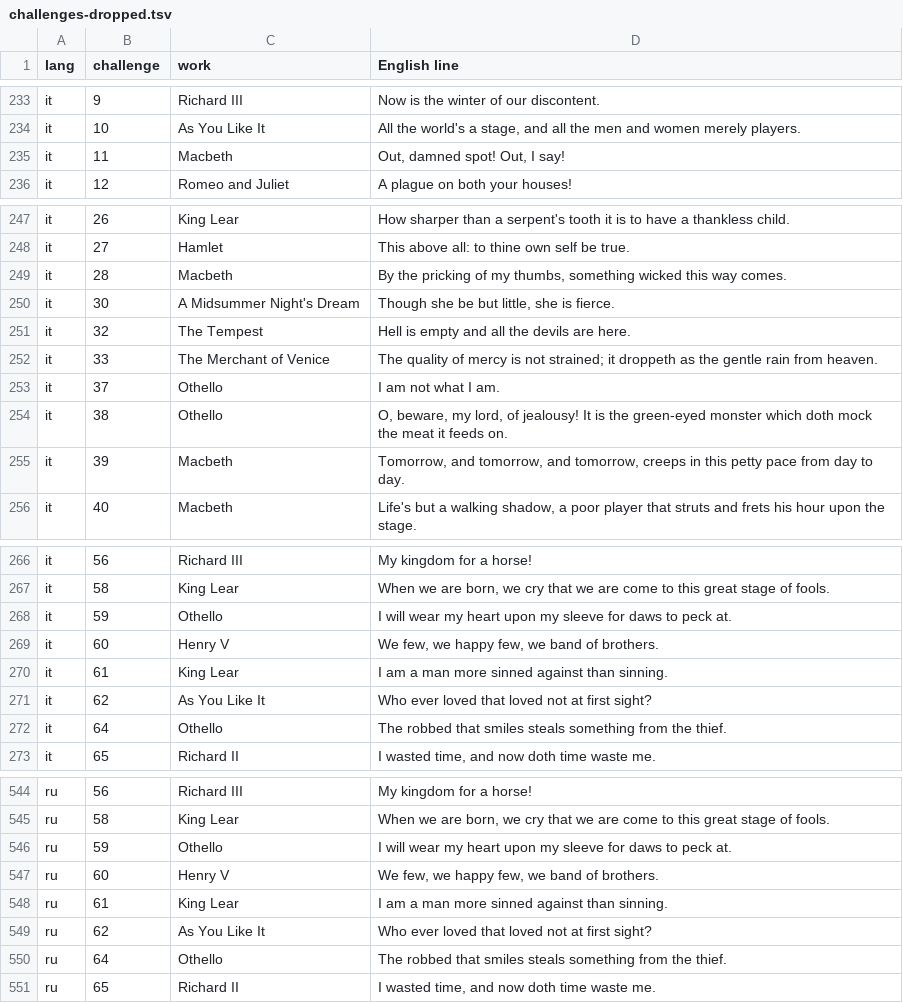
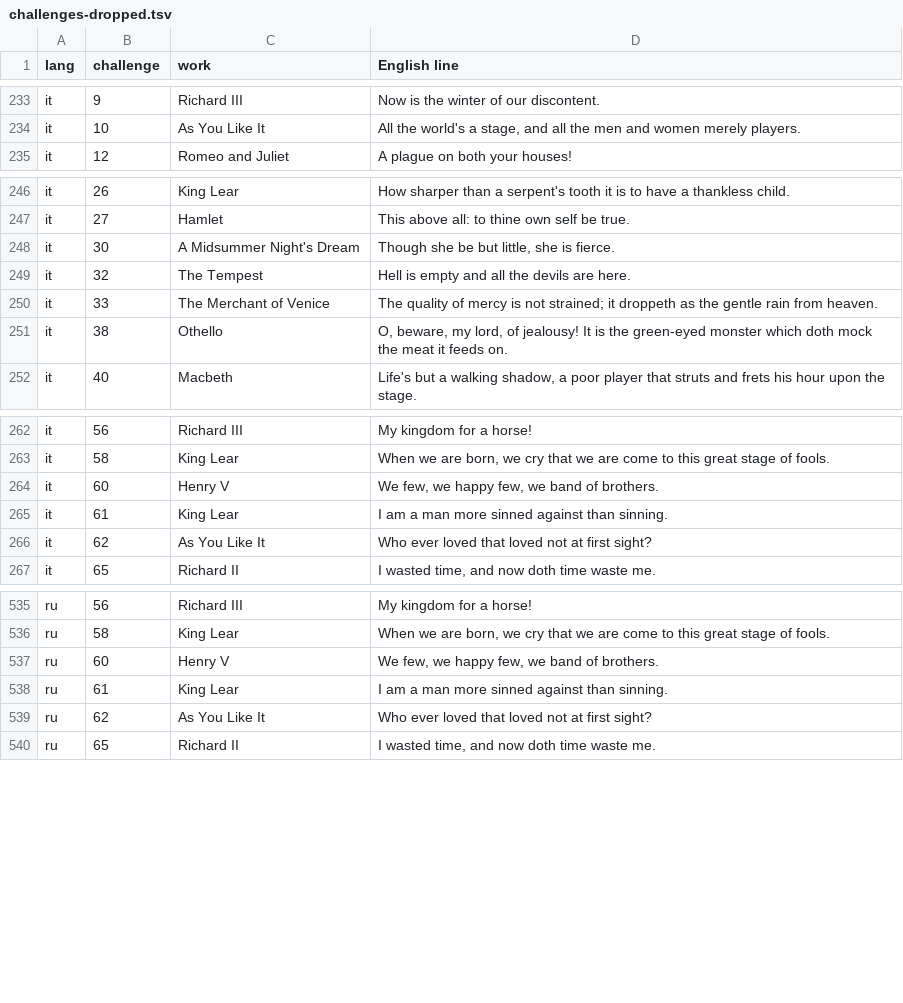
Before and after one commit to dcharlot65-personal/inspired-mile-web, a TSV file: docs/language/data/challenges-dropped.tsv, drawn as a sheet; only a part is shown, gaps mark what is left out; the diff covers the shown part only.

```diff
--- a/docs/language/data/challenges-dropped.tsv
+++ b/docs/language/data/challenges-dropped.tsv
@@ -234,3 +234,2 @@ it	9	Richard III	Now is the winter of our discontent.
 it	10	As You Like It	All the world's a stage, and all the men and women merely players.
-it	11	Macbeth	Out, damned spot! Out, I say!
 it	12	Romeo and Juliet	A plague on both your houses!
@@ -248,3 +247,2 @@ it	26	King Lear	How sharper than a serpent's tooth it is to have a thankless chi
 it	27	Hamlet	This above all: to thine own self be true.
-it	28	Macbeth	By the pricking of my thumbs, something wicked this way comes.
 it	30	A Midsummer Night's Dream	Though she be but little, she is fierce.
@@ -252,5 +250,3 @@ it	32	The Tempest	Hell is empty and all the devils are here.
 it	33	The Merchant of Venice	The quality of mercy is not strained; it droppeth as the gentle rain from heaven.
-it	37	Othello	I am not what I am.
 it	38	Othello	O, beware, my lord, of jealousy! It is the green-eyed monster which doth mock the meat it feeds on.
-it	39	Macbeth	Tomorrow, and tomorrow, and tomorrow, creeps in this petty pace from day to day.
 it	40	Macbeth	Life's but a walking shadow, a poor player that struts and frets his hour upon the stage.
@@ -267,3 +263,2 @@ it	56	Richard III	My kingdom for a horse!
 it	58	King Lear	When we are born, we cry that we are come to this great stage of fools.
-it	59	Othello	I will wear my heart upon my sleeve for daws to peck at.
 it	60	Henry V	We few, we happy few, we band of brothers.
@@ -271,3 +266,2 @@ it	61	King Lear	I am a man more sinned against than sinning.
 it	62	As You Like It	Who ever loved that loved not at first sight?
-it	64	Othello	The robbed that smiles steals something from the thief.
 it	65	Richard II	I wasted time, and now doth time waste me.
@@ -545,3 +536,2 @@ ru	56	Richard III	My kingdom for a horse!
 ru	58	King Lear	When we are born, we cry that we are come to this great stage of fools.
-ru	59	Othello	I will wear my heart upon my sleeve for daws to peck at.
 ru	60	Henry V	We few, we happy few, we band of brothers.
@@ -549,3 +539,2 @@ ru	61	King Lear	I am a man more sinned against than sinning.
 ru	62	As You Like It	Who ever loved that loved not at first sight?
-ru	64	Othello	The robbed that smiles steals something from the thief.
 ru	65	Richard II	I wasted time, and now doth time waste me.
```
Also changed, not shown: 4 removed rows elsewhere in this file, scripts/lang-content/challenges/it.tsv, scripts/lang-content/challenges/ru.tsv, 9 other files.
